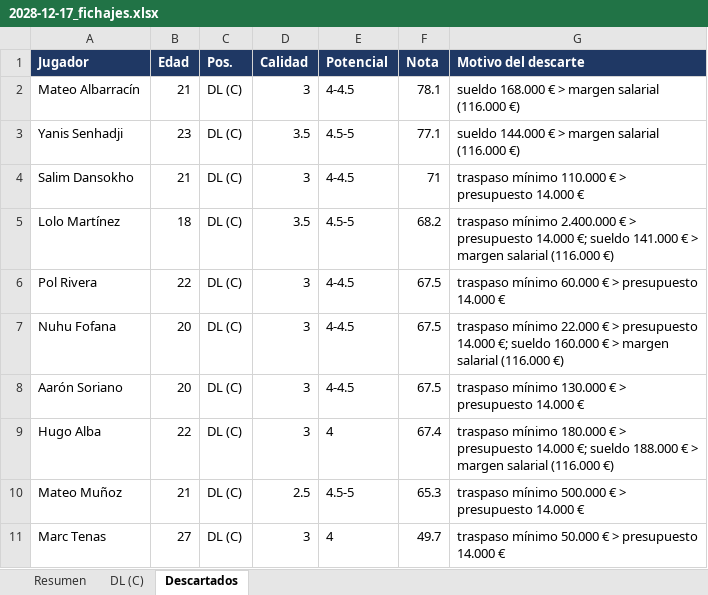
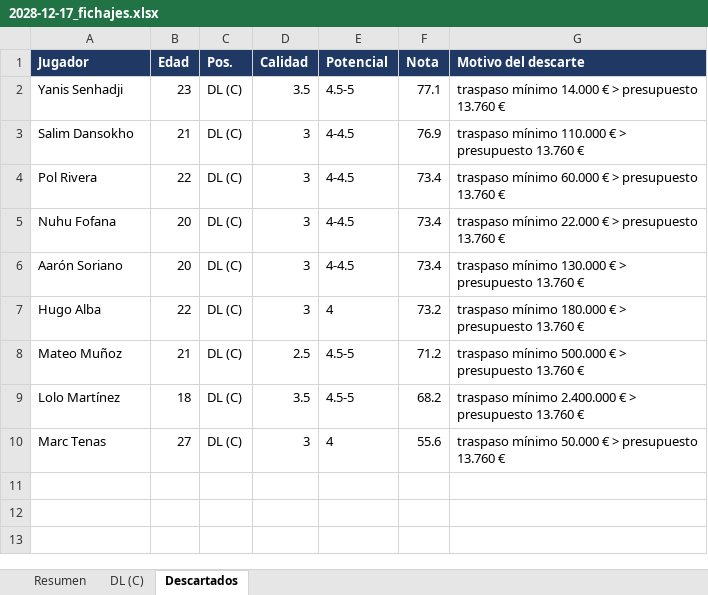
Before and after one commit to Antoniocapi/Antoniocapi, an Excel workbook: informes/2028-12-17_fichajes.xlsx, sheet Descartados, drawn as a sheet; values as stored, in another font and other column widths than the file's, no borders; removed rows and columns are numbered as before the commit, all else as after; the diff names each change by its address in the sheet, - before the commit and + after, or states it on an @@ line.

```diff
--- a/informes/2028-12-17_fichajes.xlsx (sheet Descartados)
+++ b/informes/2028-12-17_fichajes.xlsx (sheet Descartados)
-row 2: Mateo Albarracín | 21 | DL (C) | 3 | 4-4.5 | 78.1 | sueldo 168.000 € > margen salarial (116.000 €)
-G2 (Motivo del descarte): sueldo 144.000 € > margen salarial (116.000 €)
+G2 (Motivo del descarte): traspaso mínimo 14.000 € > presupuesto 13.760 €
-F3 (Nota): 71
+F3 (Nota): 76.9
-G3 (Motivo del descarte): …> presupuesto 14.000 €
+G3 (Motivo del descarte): …> presupuesto 13.760 €
-row 5: Lolo Martínez | 18 | DL (C) | 3.5 | 4.5-5 | 68.2 | traspaso mínimo 2.400.000 € > presupuesto 14.000 €; sueldo 141.000 € > margen salarial (116.000 €)
-F4:F6 (Nota): 67.5
+F4:F6 (Nota): 73.4
-G4 (Motivo del descarte): …> presupuesto 14.000 €
+G4 (Motivo del descarte): …> presupuesto 13.760 €
-G5 (Motivo del descarte): …> presupuesto 14.000 €; sueldo 160.000 € > margen salarial (116.000 €)
+G5 (Motivo del descarte): …> presupuesto 13.760 €
-G6 (Motivo del descarte): …> presupuesto 14.000 €
+G6 (Motivo del descarte): …> presupuesto 13.760 €
-F7 (Nota): 67.4
+F7 (Nota): 73.2
-G7 (Motivo del descarte): …> presupuesto 14.000 €; sueldo 188.000 € > margen salarial (116.000 €)
+G7 (Motivo del descarte): …> presupuesto 13.760 €
-F8 (Nota): 65.3
+F8 (Nota): 71.2
-G8 (Motivo del descarte): …> presupuesto 14.000 €
+G8 (Motivo del descarte): …> presupuesto 13.760 €
+row 9: Lolo Martínez | 18 | DL (C) | 3.5 | 4.5-5 | 68.2 | traspaso mínimo 2.400.000 € > presupuesto 13.760 €
-F10 (Nota): 49.7
+F10 (Nota): 55.6
-G10 (Motivo del descarte): …> presupuesto 14.000 €
+G10 (Motivo del descarte): …> presupuesto 13.760 €
```
Also changed, not shown: sheet DL (C), sheet Resumen, informes/2028-09-18_equipo.xlsx, informes/2028-10-21_partidos.xlsx, 35 other files.
